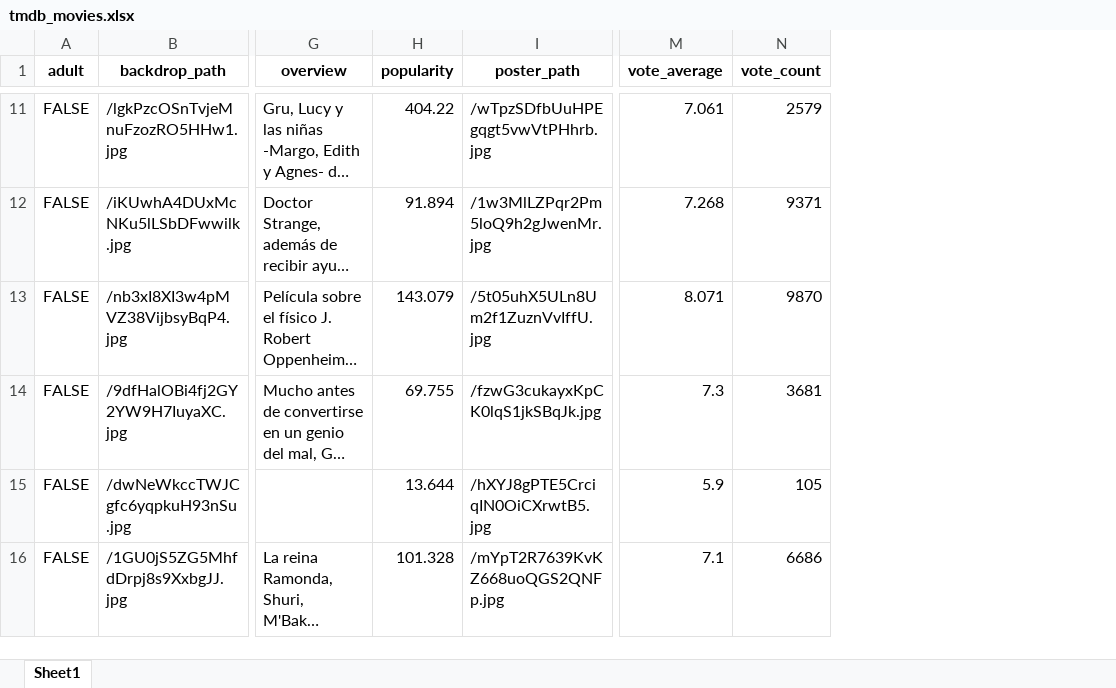
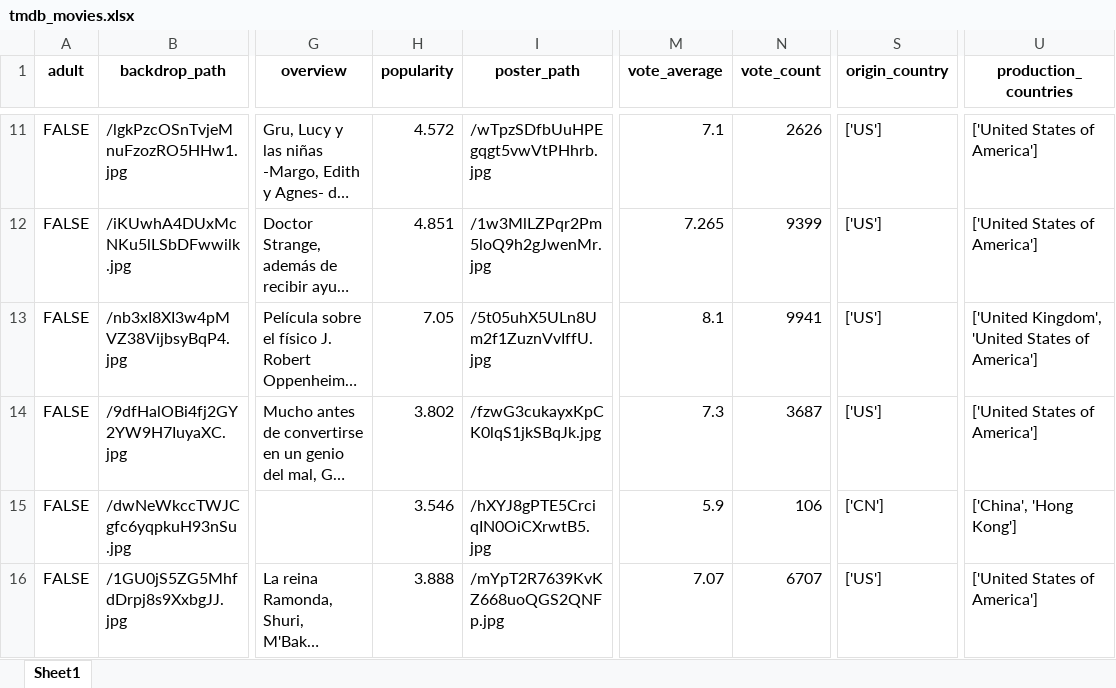
Before and after one commit to Melina3m/proyecto-bigdata-api, an Excel workbook: src/static/xlsx/tmdb_movies.xlsx, sheet Sheet1, drawn as a sheet; only a part is shown, gaps mark what is left out; long unchanged cells end in …; values as stored, in another font and other column widths than the file's, no borders; the diff covers the shown part only; the diff names each change by its address in the sheet, - before the commit and + after, or states it on an @@ line.

```diff
--- a/src/static/xlsx/tmdb_movies.xlsx (sheet Sheet1)
+++ b/src/static/xlsx/tmdb_movies.xlsx (sheet Sheet1)
+column S (origin_country), rows 11-16: ['US'] | ['US'] | ['US'] | ['US'] | ['CN'] | ['US']
+column U (production_countries), rows 11-16: ['United States of America'] | ['United States of America'] | ['United Kingdom', 'United States of America'] | ['United States of America'] | ['China', 'Hong Kong'] | ['United States of America']
-H11 (popularity): 404.22
+H11 (popularity): 4.572
-M11 (vote_average): 7.061
+M11 (vote_average): 7.1
-N11 (vote_count): 2579
+N11 (vote_count): 2626
-H12 (popularity): 91.894
+H12 (popularity): 4.851
-M12 (vote_average): 7.268
+M12 (vote_average): 7.265
-N12 (vote_count): 9371
+N12 (vote_count): 9399
-H13 (popularity): 143.079
+H13 (popularity): 7.05
-M13 (vote_average): 8.071
+M13 (vote_average): 8.1
-N13 (vote_count): 9870
+N13 (vote_count): 9941
-H14 (popularity): 69.755
+H14 (popularity): 3.802
-N14 (vote_count): 3681
+N14 (vote_count): 3687
-H15 (popularity): 13.644
+H15 (popularity): 3.546
-N15 (vote_count): 105
+N15 (vote_count): 106
-H16 (popularity): 101.328
+H16 (popularity): 3.888
-M16 (vote_average): 7.1
+M16 (vote_average): 7.07
-N16 (vote_count): 6686
+N16 (vote_count): 6707
```
Also changed, not shown: 2 added rows, 2 removed rows and 269 edited cells elsewhere in this sheet, 6 other files.
